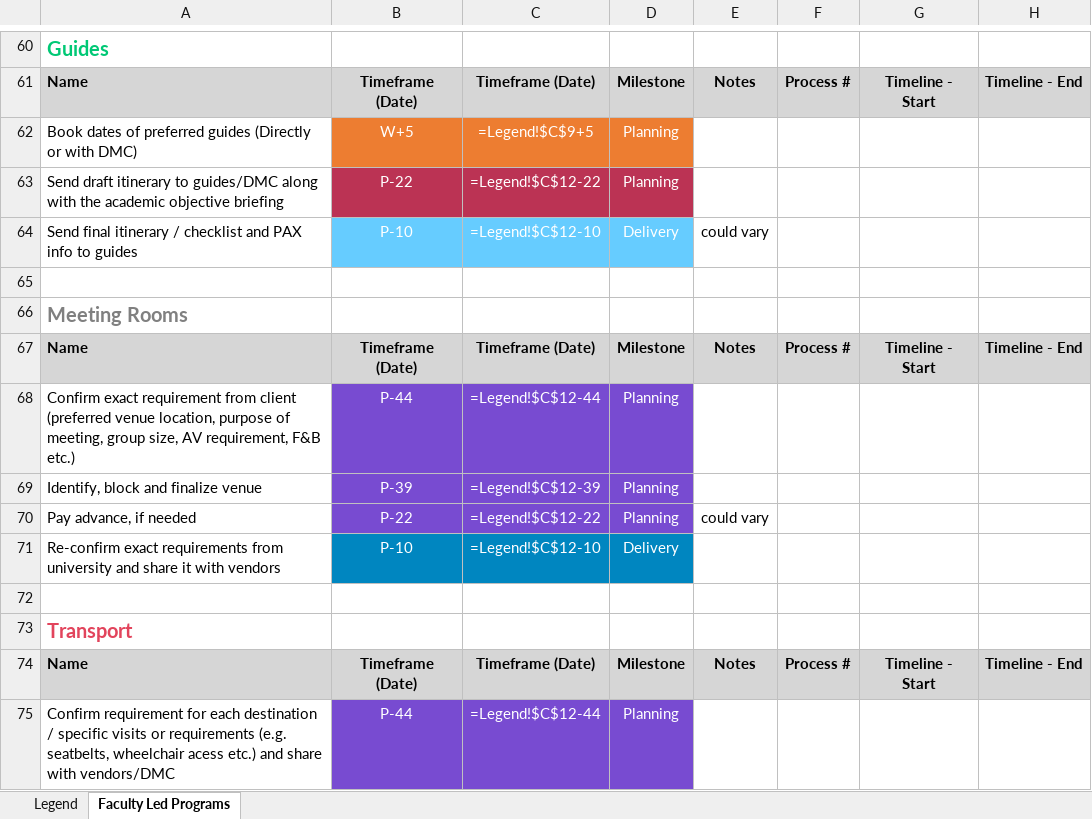
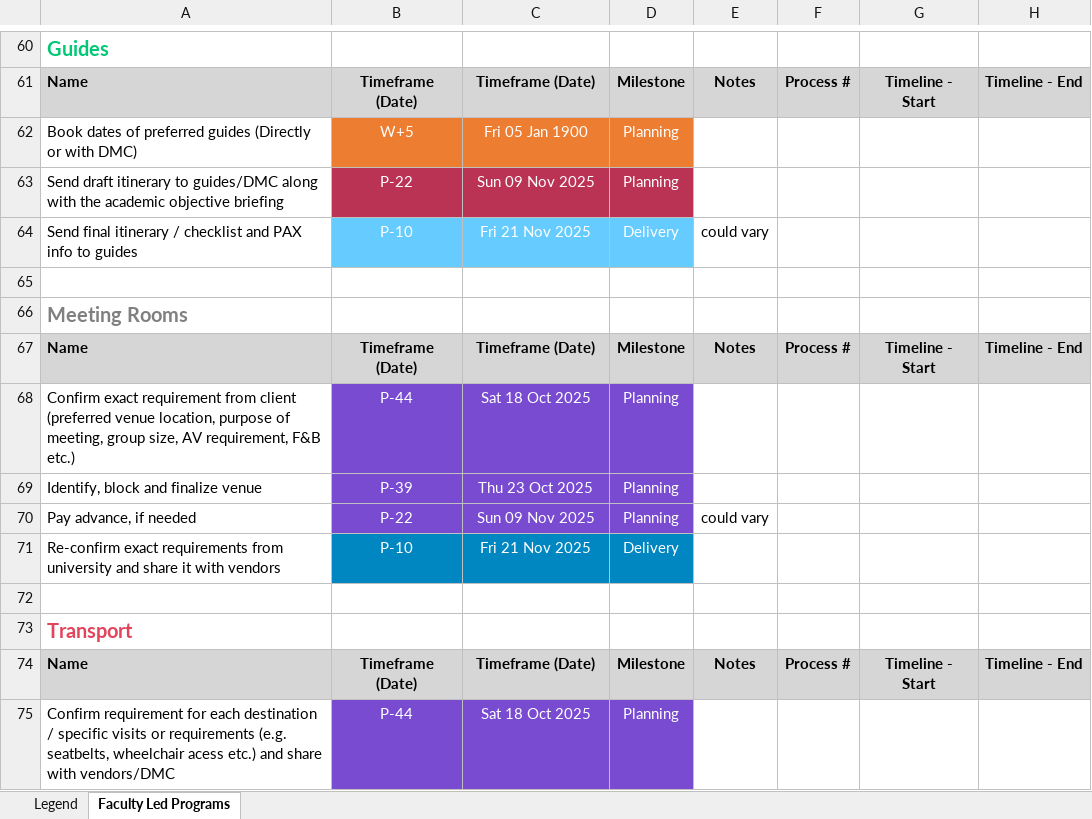
Before and after one commit to vnaudoori28/MondayProgramSync, an Excel workbook: programs/_template/program.xlsx, sheet Faculty Led Programs, drawn as a sheet; only a part is shown, gaps mark what is left out; values as stored, in another font and other column widths than the file's, no borders; formulas without a stored value are shown as written; the diff covers the shown part only; the diff names each change by its address in the sheet, - before the commit and + after, or states it on an @@ line.

Commit message:
Update program.xlsx

```diff
--- a/programs/_template/program.xlsx (sheet Faculty Led Programs)
+++ b/programs/_template/program.xlsx (sheet Faculty Led Programs)
-C62: =Legend!$C$9+5
+C62: Fri 05 Jan 1900
-C63: =Legend!$C$12-22
+C63: Sun 09 Nov 2025
-C64: =Legend!$C$12-10
+C64: Fri 21 Nov 2025
-C68: =Legend!$C$12-44
+C68: Sat 18 Oct 2025
-C69: =Legend!$C$12-39
+C69: Thu 23 Oct 2025
-C70: =Legend!$C$12-22
+C70: Sun 09 Nov 2025
-C71: =Legend!$C$12-10
+C71: Fri 21 Nov 2025
-C75: =Legend!$C$12-44
+C75: Sat 18 Oct 2025
```
Also changed, not shown: 63 edited cells elsewhere in this sheet, sheet Legend.
